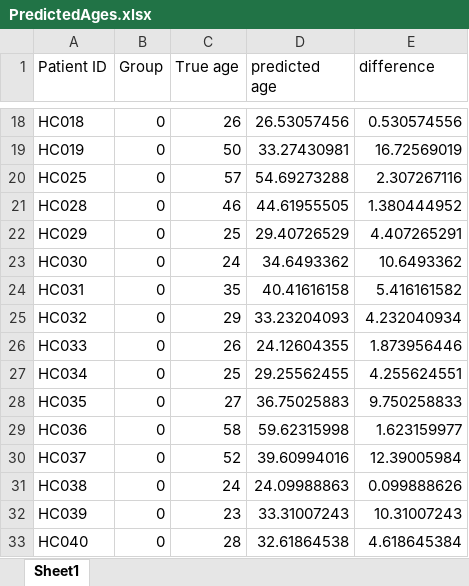
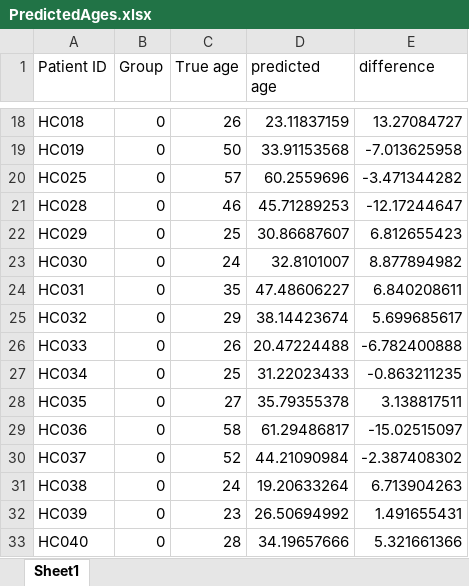
Before and after one commit to skywolf829/BrainAgePredictor, an Excel workbook: PredictedAges.xlsx, sheet Sheet1, drawn as a sheet; only a part is shown, gaps mark what is left out; values as stored, in another font and other column widths than the file's, no borders; charts and pictures not drawn; the diff covers the shown part only; the diff names each change by its address in the sheet, - before the commit and + after, or states it on an @@ line.

```diff
--- a/PredictedAges.xlsx (sheet Sheet1)
+++ b/PredictedAges.xlsx (sheet Sheet1)
-D18 (predicted age): 26.53057456
+D18 (predicted age): 23.11837159
-E18 (difference): 0.530574556
+E18 (difference): 13.27084727
-D19 (predicted age): 33.27430981
+D19 (predicted age): 33.91153568
-E19 (difference): 16.72569019
+E19 (difference): -7.013625958
-D20 (predicted age): 54.69273288
+D20 (predicted age): 60.2559696
-E20 (difference): 2.307267116
+E20 (difference): -3.471344282
-D21 (predicted age): 44.61955505
+D21 (predicted age): 45.71289253
-E21 (difference): 1.380444952
+E21 (difference): -12.17244647
-D22 (predicted age): 29.40726529
+D22 (predicted age): 30.86687607
-E22 (difference): 4.407265291
+E22 (difference): 6.812655423
-D23 (predicted age): 34.6493362
+D23 (predicted age): 32.8101007
-E23 (difference): 10.6493362
+E23 (difference): 8.877894982
-D24 (predicted age): 40.41616158
+D24 (predicted age): 47.48606227
-E24 (difference): 5.416161582
+E24 (difference): 6.840208611
-D25 (predicted age): 33.23204093
+D25 (predicted age): 38.14423674
-E25 (difference): 4.232040934
+E25 (difference): 5.699685617
-D26 (predicted age): 24.12604355
+D26 (predicted age): 20.47224488
-E26 (difference): 1.873956446
+E26 (difference): -6.782400888
-D27 (predicted age): 29.25562455
+D27 (predicted age): 31.22023433
-E27 (difference): 4.255624551
+E27 (difference): -0.863211235
-D28 (predicted age): 36.75025883
+D28 (predicted age): 35.79355378
-E28 (difference): 9.750258833
+E28 (difference): 3.138817511
-D29 (predicted age): 59.62315998
+D29 (predicted age): 61.29486817
-E29 (difference): 1.623159977
+E29 (difference): -15.02515097
-D30 (predicted age): 39.60994016
+D30 (predicted age): 44.21090984
-E30 (difference): 12.39005984
+E30 (difference): -2.387408302
-D31 (predicted age): 24.09988863
+D31 (predicted age): 19.20633264
-E31 (difference): 0.099888626
+E31 (difference): 6.713904263
-D32 (predicted age): 33.31007243
+D32 (predicted age): 26.50694992
-E32 (difference): 10.31007243
+E32 (difference): 1.491655431
-D33 (predicted age): 32.61864538
+D33 (predicted age): 34.19657666
-E33 (difference): 4.618645384
+E33 (difference): 5.321661366
```
Also changed, not shown: 362 edited cells elsewhere in this sheet, charts or pictures, 11 other files.
